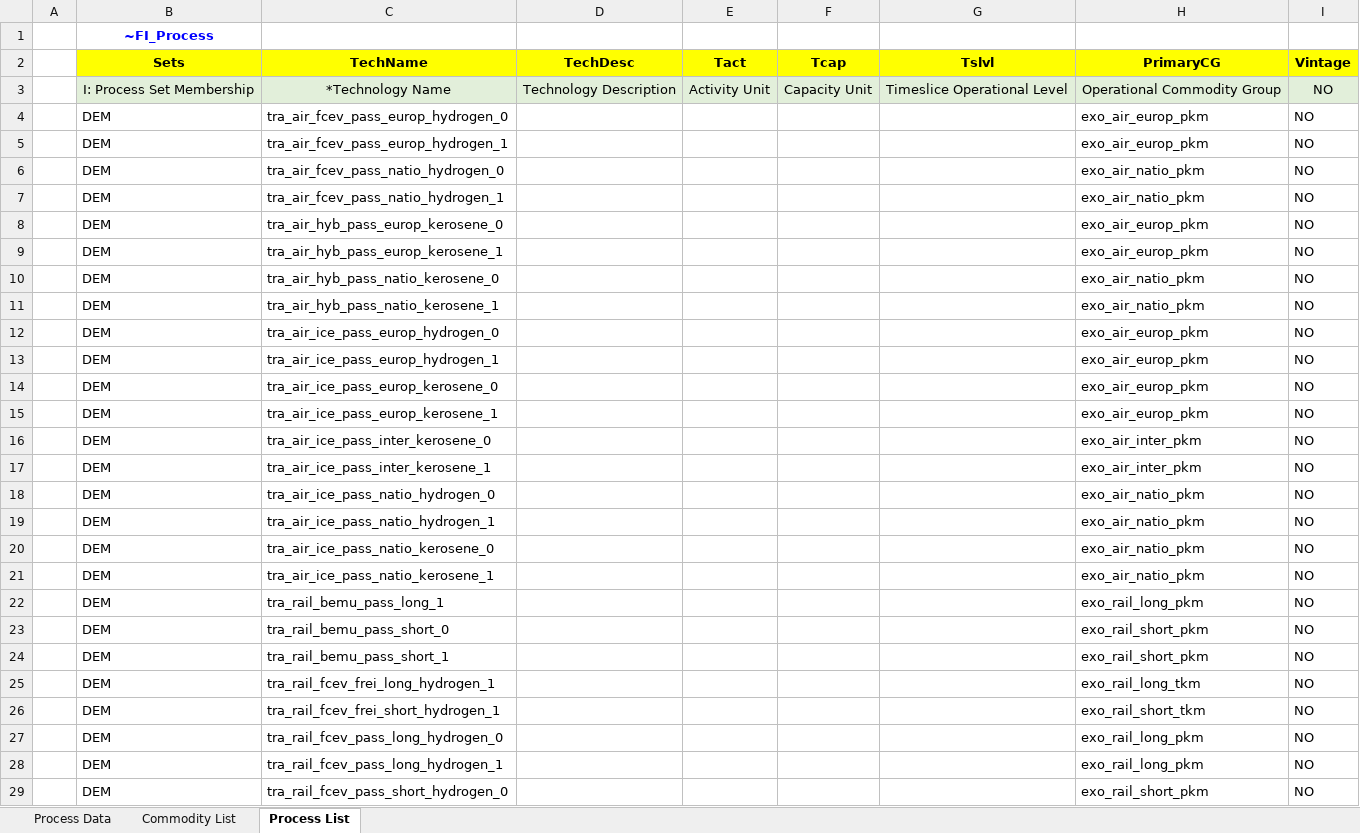
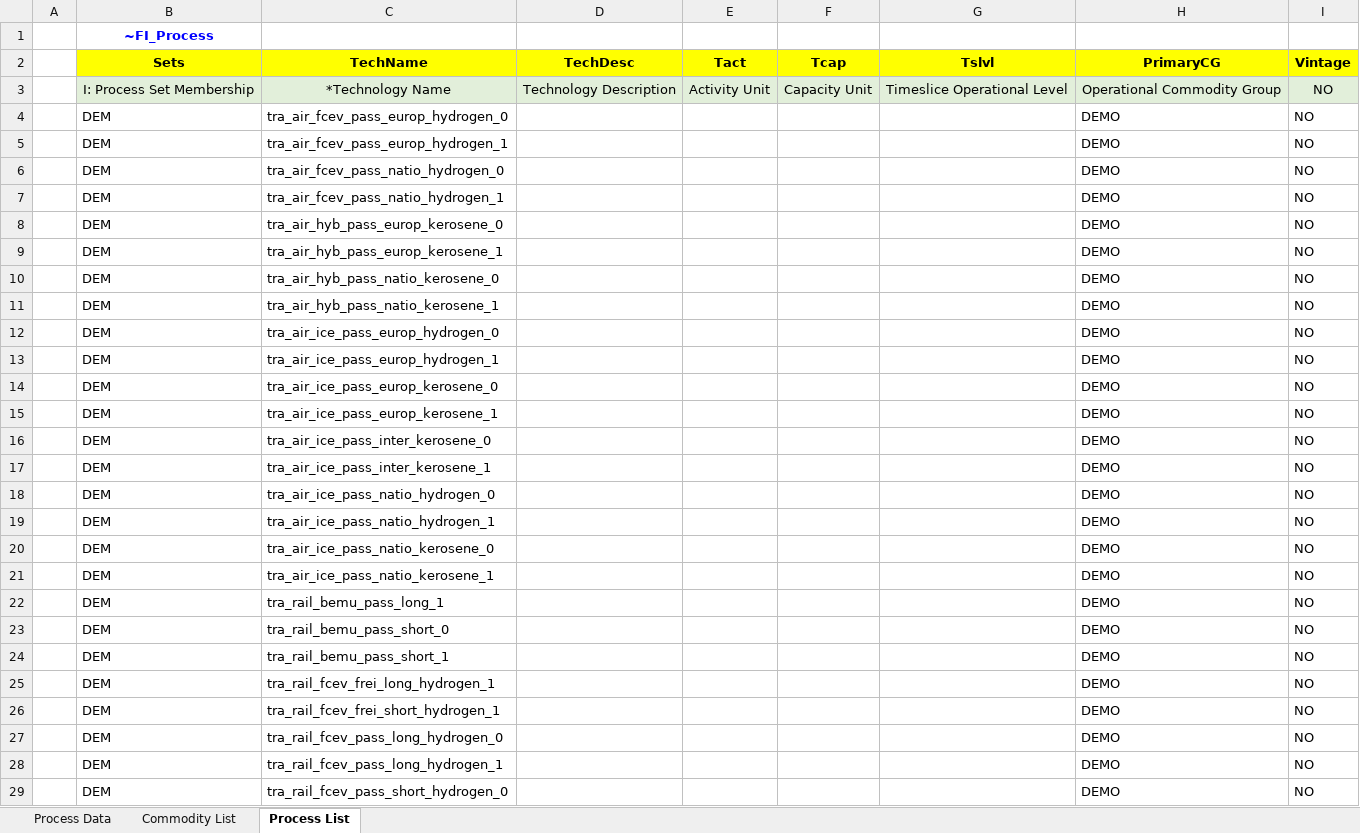
Before and after one commit to sedos-project/data_adapter_times, an Excel workbook: output_data/vt_DE_tra.xlsx, sheet Process List, drawn as a sheet; only a part is shown; values as stored, in another font and other column widths than the file's, no borders; the diff covers the shown part only; the diff names each change by its address in the sheet, - before the commit and + after, or states it on an @@ line.

Commit message:
demo update

```diff
--- a/output_data/vt_DE_tra.xlsx (sheet Process List)
+++ b/output_data/vt_DE_tra.xlsx (sheet Process List)
-H4:H5 (PrimaryCG): exo_air_europ_pkm
+H4:H5 (PrimaryCG): DEMO
-H6:H7 (PrimaryCG): exo_air_natio_pkm
+H6:H7 (PrimaryCG): DEMO
-H8:H9 (PrimaryCG): exo_air_europ_pkm
+H8:H9 (PrimaryCG): DEMO
-H10:H11 (PrimaryCG): exo_air_natio_pkm
+H10:H11 (PrimaryCG): DEMO
-H12:H15 (PrimaryCG): exo_air_europ_pkm
+H12:H15 (PrimaryCG): DEMO
-H16:H17 (PrimaryCG): exo_air_inter_pkm
+H16:H17 (PrimaryCG): DEMO
-H18:H21 (PrimaryCG): exo_air_natio_pkm
+H18:H21 (PrimaryCG): DEMO
-H22 (PrimaryCG): exo_rail_long_pkm
+H22 (PrimaryCG): DEMO
-H23:H24 (PrimaryCG): exo_rail_short_pkm
+H23:H24 (PrimaryCG): DEMO
-H25 (PrimaryCG): exo_rail_long_tkm
+H25 (PrimaryCG): DEMO
-H26 (PrimaryCG): exo_rail_short_tkm
+H26 (PrimaryCG): DEMO
-H27:H28 (PrimaryCG): exo_rail_long_pkm
+H27:H28 (PrimaryCG): DEMO
-H29 (PrimaryCG): exo_rail_short_pkm
+H29 (PrimaryCG): DEMO
```
Also changed, not shown: 213 edited cells elsewhere in this sheet, output_data/tra_occupancy_rate.xlsx, 1 other file.
